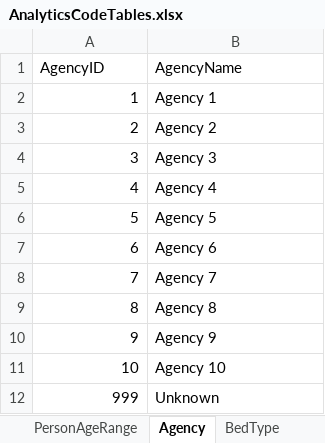
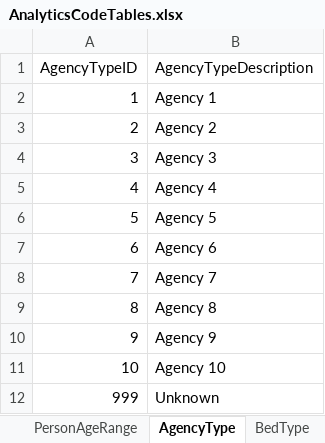
Before and after one commit to ojbc/analytics, an Excel workbook: booking-jail/r-load/AnalyticsCodeTables.xlsx, sheet AgencyType, drawn as a sheet; values as stored, in another font and other column widths than the file's, no borders; removed rows and columns are numbered as before the commit, all else as after; the diff names each change by its address in the sheet, - before the commit and + after, or states it on an @@ line.

Commit message:
Rename Agency, Jurisdiction and EducationType tables.

```diff
--- a/booking-jail/r-load/AnalyticsCodeTables.xlsx (sheet AgencyType)
+++ b/booking-jail/r-load/AnalyticsCodeTables.xlsx (sheet AgencyType)
-sheet tab: Agency
+sheet tab: AgencyType
-row 1: AgencyID | AgencyName
+row 1: AgencyTypeID | AgencyTypeDescription
```
Also changed, not shown: sheet JurisdictionType, sheet EducationLevelType, other sheet tabs, 3 other files.
